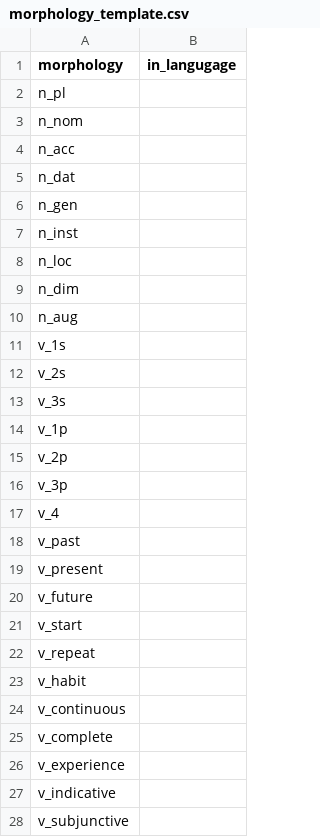
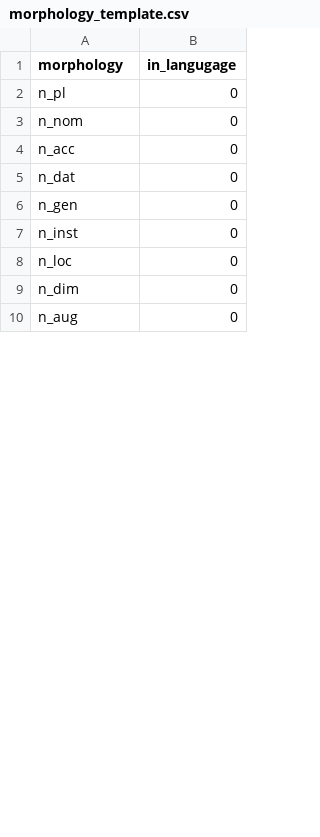
Before and after one commit to dashtaisen/mini_projects_complete, a CSV file: word_generator/constraints/morphology_template.csv, drawn as a sheet; only a part is shown; the diff covers the shown part only.

Commit message:
Add morphology support

```diff
--- a/word_generator/constraints/morphology_template.csv
+++ b/word_generator/constraints/morphology_template.csv
@@ -1,28 +1,10 @@
 morphology,in_langugage
-n_pl,
-n_nom,
-n_acc,
-n_dat,
-n_gen,
-n_inst,
-n_loc,
-n_dim,
-n_aug,
-v_1s,
-v_2s,
-v_3s,
-v_1p,
-v_2p,
-v_3p,
-v_4,
-v_past,
-v_present,
-v_future,
-v_start,
-v_repeat,
-v_habit,
-v_continuous,
-v_complete,
-v_experience,
-v_indicative,
-v_subjunctive,
+n_pl,0
+n_nom,0
+n_acc,0
+n_dat,0
+n_gen,0
+n_inst,0
+n_loc,0
+n_dim,0
+n_aug,0
```
Also changed, not shown: 35 added rows, 17 removed rows and 43 edited cells elsewhere in this file, 15 other files.
